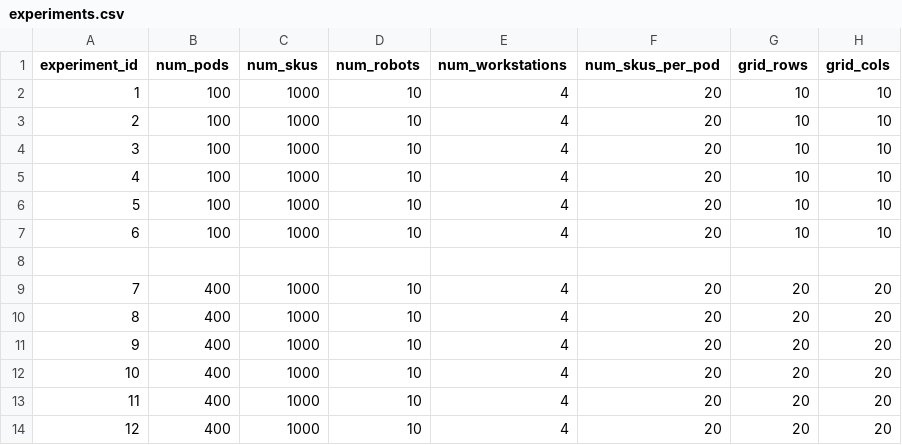
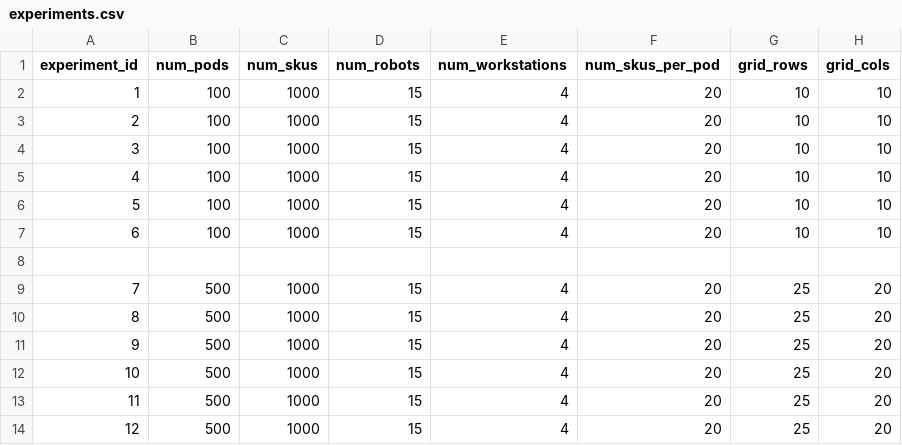
Before and after one commit to MartiChiodo/Tesi_LM, a CSV file: Simulator/experiments.csv, drawn as a sheet; only a part is shown; the diff names each change by its address in the sheet, - before the commit and + after, or states it on an @@ line.

```diff
--- a/Simulator/experiments.csv
+++ b/Simulator/experiments.csv
-D2:D7 (num_robots): 10
+D2:D7 (num_robots): 15
-B9:B14 (num_pods): 400
+B9:B14 (num_pods): 500
-D9:D14 (num_robots): 10
+D9:D14 (num_robots): 15
-G9:G14 (grid_rows): 20
+G9:G14 (grid_rows): 25
```
Also changed, not shown: 39 other files.
